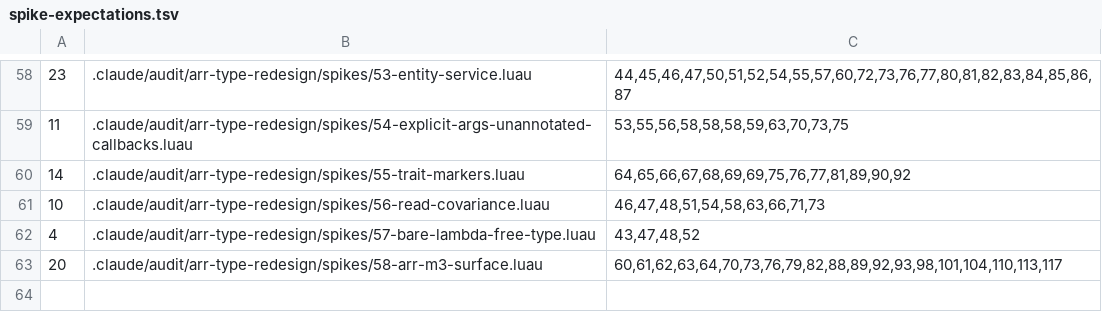
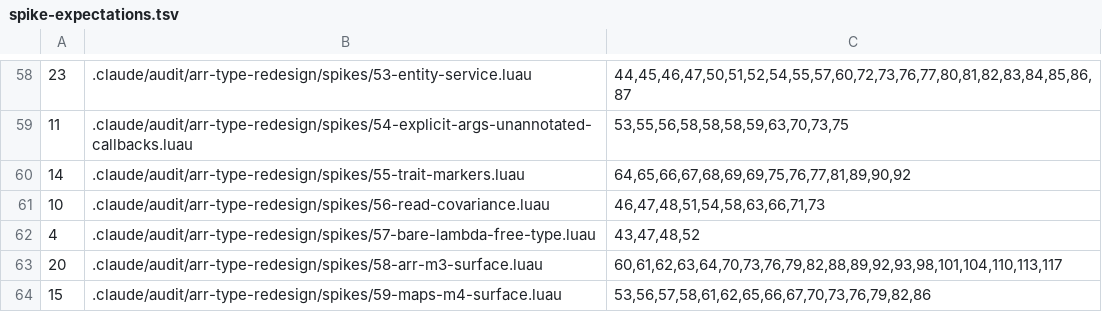
Before and after one commit to qwreey-bot/stl-luau, a TSV file: scripts/spike-expectations.tsv, drawn as a sheet; only a part is shown, gaps mark what is left out.

Commit message:
M4 — 맵·셋: 넣기·합치기·Retain·엄격 이웃·Pop, Arr.GroupBy/CountBy/KeyBy
HashMap: GetOrInsert/GetOrInsertWith(make 가 같은 키를 넣어도 크기 한 번), Accumulate(Java
Map.merge — 바뀐 값, nil 이면 지움), Merge(새 맵)/MergeInplace, Retain(key, value).
HashSet.Retain. TreeMap: LowerKey/HigherKey(엄격), PopFirst/PopLast(레코드), Retain.
TreeSet: LowerItem/HigherItem, PopFirst/PopLast, Retain.
Arr: GroupBy/CountBy/KeyBy — HashMap 을 돌려줌(Arr → HashMap 한 방향 require), 키가 nil·NaN 이면
에러(spec.common 줄 단언).

모양은 사용자가 주무시는 동안 제가 정했습니다 — 질문 AJ(되돌리기 쉬움, 확인 대기).
테스트: 각 스펙 M4 절(크기 실측 대조, 정렬 순서, 꼬리 칸, 무작위 묶기 대조), contracts 5절.
음성 대조군 spikes/59(NEG 14 + CANARY).

Co-Authored-By: qwreey (Opus 5.5) <me@qwreey.moe>

```diff
--- a/scripts/spike-expectations.tsv
+++ b/scripts/spike-expectations.tsv
@@ -63 +63,2 @@
 20	.claude/audit/arr-type-redesign/spikes/58-arr-m3-surface.luau	60,61,62,63,64,70,73,76,79,82,88,89,92,93,98,101,104,110,113,117
+15	.claude/audit/arr-type-redesign/spikes/59-maps-m4-surface.luau	53,56,57,58,61,62,65,66,67,70,73,76,79,82,86
```
Also changed, not shown: 16 other files.
